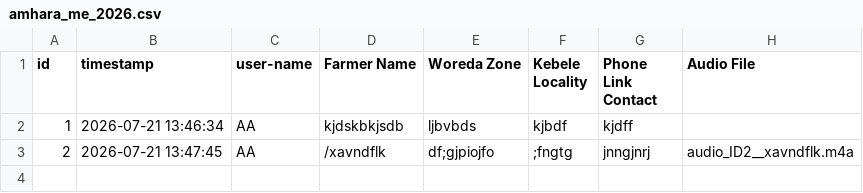
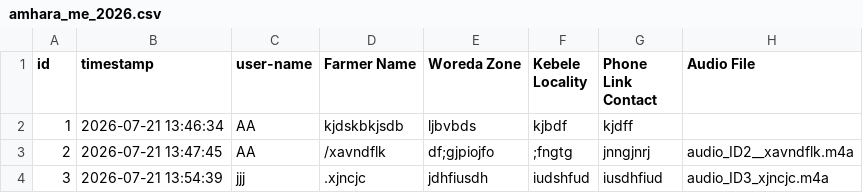
Before and after one commit to Derese4803/Control-sample-collction, a CSV file: amhara_me_2026.csv, drawn as a sheet.

Commit message:
Survey Sync - 2026-07-21 13:54

```diff
--- a/amhara_me_2026.csv
+++ b/amhara_me_2026.csv
@@ -3 +3,2 @@ id,timestamp,user-name,Farmer Name,Woreda Zone,Kebele Locality,Phone Link Contac
 2,2026-07-21 13:47:45,AA,/xavndflk,df;gjpiojfo,;fngtg,jnngjnrj,audio_ID2__xavndflk.m4a
+3,2026-07-21 13:54:39,jjj,.xjncjc,jdhfiusdh,iudshfud,iusdhfiud,audio_ID3_xjncjc.m4a
```
